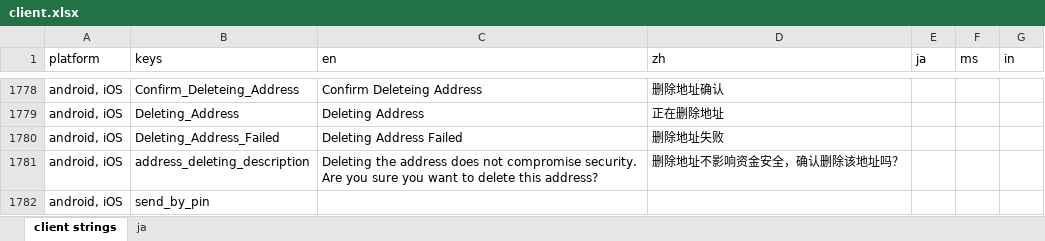
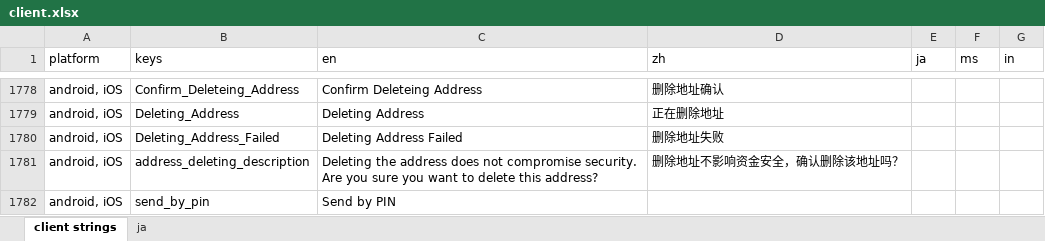
Before and after one commit to xingstarx/sync-google-sheet, an Excel workbook: client.xlsx, sheet client strings, drawn as a sheet; only a part is shown, gaps mark what is left out; values as stored, in another font and other column widths than the file's, no borders; charts and pictures and conditional formats not drawn; the diff names each change by its address in the sheet, - before the commit and + after, or states it on an @@ line.

Commit message:
update client.xlsx

```diff
--- a/client.xlsx (sheet client strings)
+++ b/client.xlsx (sheet client strings)
-C1782 (en): (empty)
+C1782 (en): Send by PIN
```
